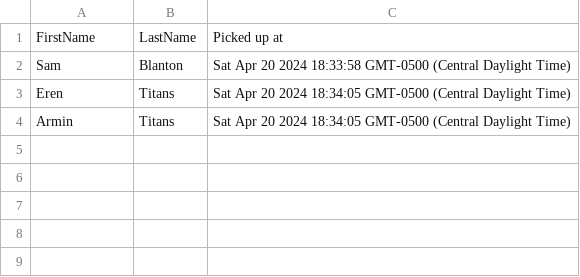
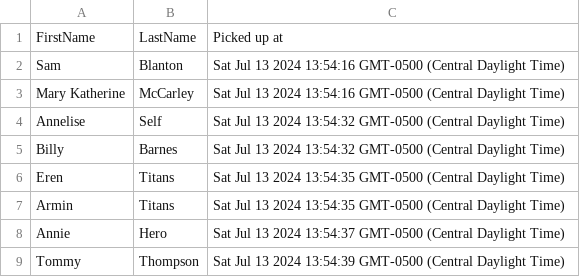
Before and after one commit to SamB31/carpool-ws, a CSV file: Web Application/historicalData.csv, drawn as a sheet.

```diff
--- a/Web Application/historicalData.csv
+++ b/Web Application/historicalData.csv
@@ -1,4 +1,9 @@
 FirstName,LastName,Picked up at
-"Sam","Blanton","Sat Apr 20 2024 18:33:58 GMT-0500 (Central Daylight Time)"
-"Eren","Titans","Sat Apr 20 2024 18:34:05 GMT-0500 (Central Daylight Time)"
-"Armin","Titans","Sat Apr 20 2024 18:34:05 GMT-0500 (Central Daylight Time)"
+"Sam","Blanton","Sat Jul 13 2024 13:54:16 GMT-0500 (Central Daylight Time)"
+"Mary Katherine","McCarley","Sat Jul 13 2024 13:54:16 GMT-0500 (Central Daylight Time)"
+"Annelise","Self","Sat Jul 13 2024 13:54:32 GMT-0500 (Central Daylight Time)"
+"Billy","Barnes","Sat Jul 13 2024 13:54:32 GMT-0500 (Central Daylight Time)"
+"Eren","Titans","Sat Jul 13 2024 13:54:35 GMT-0500 (Central Daylight Time)"
+"Armin","Titans","Sat Jul 13 2024 13:54:35 GMT-0500 (Central Daylight Time)"
+"Annie","Hero","Sat Jul 13 2024 13:54:37 GMT-0500 (Central Daylight Time)"
+"Tommy","Thompson","Sat Jul 13 2024 13:54:39 GMT-0500 (Central Daylight Time)"
```
Also changed, not shown: 8 other files.
